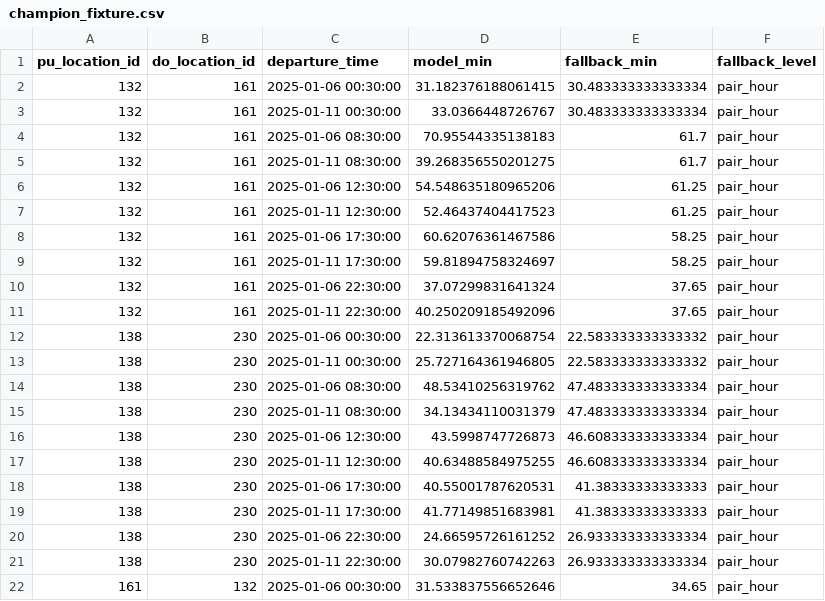
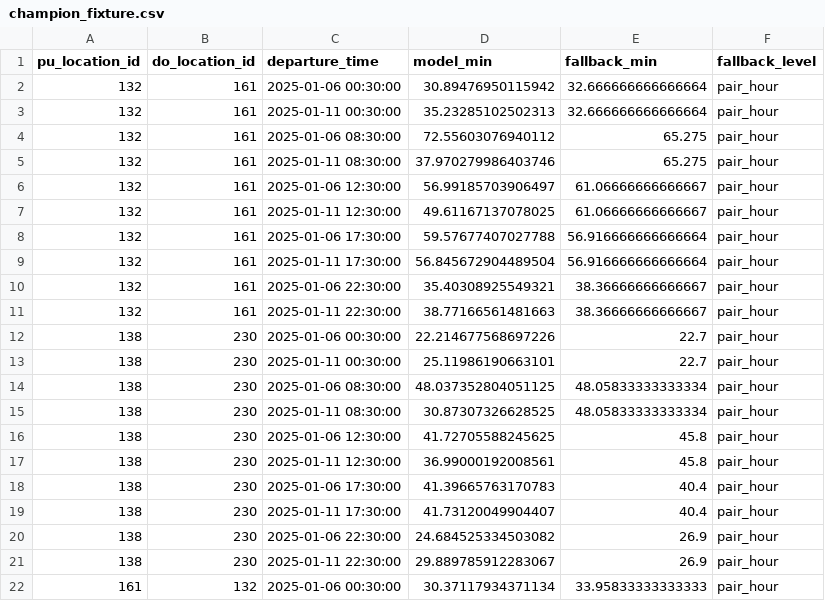
Before and after one commit to professor3333/nyc-taxi-trip-duration, a CSV file: models/champion_fixture.csv, drawn as a sheet; only a part is shown; the diff covers the shown part only.

Commit message:
Promote v5 (2026-05 candidate) over v1 (#117)
Gate (ADR-0007) on 2026-05: candidate MAE 4.3161 vs champion v1
prospective 4.4528, +3.07% [+1.78%, +4.39%] over 31 days, 0/57 gated
slices regressed. Trained on 2025-10..2026-03, so the model is no
longer stale (#63). Registry: champion=5, challenger=1; backup
20261013T042624Z.

```diff
--- a/models/champion_fixture.csv
+++ b/models/champion_fixture.csv
@@ -1,22 +1,22 @@
 pu_location_id,do_location_id,departure_time,model_min,fallback_min,fallback_level
-132,161,2025-01-06 00:30:00,31.182376188061415,30.483333333333334,pair_hour
-132,161,2025-01-11 00:30:00,33.0366448726767,30.483333333333334,pair_hour
-132,161,2025-01-06 08:30:00,70.95544335138183,61.7,pair_hour
-132,161,2025-01-11 08:30:00,39.268356550201275,61.7,pair_hour
-132,161,2025-01-06 12:30:00,54.548635180965206,61.25,pair_hour
-132,161,2025-01-11 12:30:00,52.46437404417523,61.25,pair_hour
-132,161,2025-01-06 17:30:00,60.62076361467586,58.25,pair_hour
-132,161,2025-01-11 17:30:00,59.81894758324697,58.25,pair_hour
-132,161,2025-01-06 22:30:00,37.07299831641324,37.65,pair_hour
-132,161,2025-01-11 22:30:00,40.250209185492096,37.65,pair_hour
-138,230,2025-01-06 00:30:00,22.313613370068754,22.583333333333332,pair_hour
-138,230,2025-01-11 00:30:00,25.727164361946805,22.583333333333332,pair_hour
-138,230,2025-01-06 08:30:00,48.53410256319762,47.483333333333334,pair_hour
-138,230,2025-01-11 08:30:00,34.13434110031379,47.483333333333334,pair_hour
-138,230,2025-01-06 12:30:00,43.5998747726873,46.608333333333334,pair_hour
-138,230,2025-01-11 12:30:00,40.63488584975255,46.608333333333334,pair_hour
-138,230,2025-01-06 17:30:00,40.55001787620531,41.38333333333333,pair_hour
-138,230,2025-01-11 17:30:00,41.77149851683981,41.38333333333333,pair_hour
-138,230,2025-01-06 22:30:00,24.66595726161252,26.933333333333334,pair_hour
-138,230,2025-01-11 22:30:00,30.07982760742263,26.933333333333334,pair_hour
-161,132,2025-01-06 00:30:00,31.533837556652646,34.65,pair_hour
+132,161,2025-01-06 00:30:00,30.89476950115942,32.666666666666664,pair_hour
+132,161,2025-01-11 00:30:00,35.23285102502313,32.666666666666664,pair_hour
+132,161,2025-01-06 08:30:00,72.55603076940112,65.275,pair_hour
+132,161,2025-01-11 08:30:00,37.970279986403746,65.275,pair_hour
+132,161,2025-01-06 12:30:00,56.99185703906497,61.06666666666667,pair_hour
+132,161,2025-01-11 12:30:00,49.61167137078025,61.06666666666667,pair_hour
+132,161,2025-01-06 17:30:00,59.57677407027788,56.916666666666664,pair_hour
+132,161,2025-01-11 17:30:00,56.845672904489504,56.916666666666664,pair_hour
+132,161,2025-01-06 22:30:00,35.40308925549321,38.36666666666667,pair_hour
+132,161,2025-01-11 22:30:00,38.77166561481663,38.36666666666667,pair_hour
+138,230,2025-01-06 00:30:00,22.214677568697226,22.7,pair_hour
+138,230,2025-01-11 00:30:00,25.11986190663101,22.7,pair_hour
+138,230,2025-01-06 08:30:00,48.037352804051125,48.05833333333334,pair_hour
+138,230,2025-01-11 08:30:00,30.87307326628525,48.05833333333334,pair_hour
+138,230,2025-01-06 12:30:00,41.72705588245625,45.8,pair_hour
+138,230,2025-01-11 12:30:00,36.99000192008561,45.8,pair_hour
+138,230,2025-01-06 17:30:00,41.39665763170783,40.4,pair_hour
+138,230,2025-01-11 17:30:00,41.73120049904407,40.4,pair_hour
+138,230,2025-01-06 22:30:00,24.684525334503082,26.9,pair_hour
+138,230,2025-01-11 22:30:00,29.889785912283067,26.9,pair_hour
+161,132,2025-01-06 00:30:00,30.37117934371134,33.95833333333333,pair_hour
```
Also changed, not shown: 118 edited cells elsewhere in this file, 3 other files.
